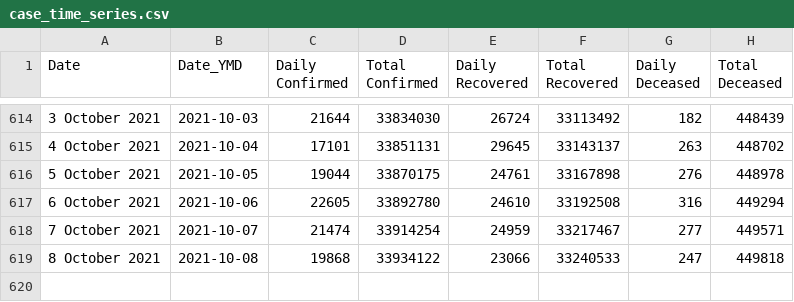
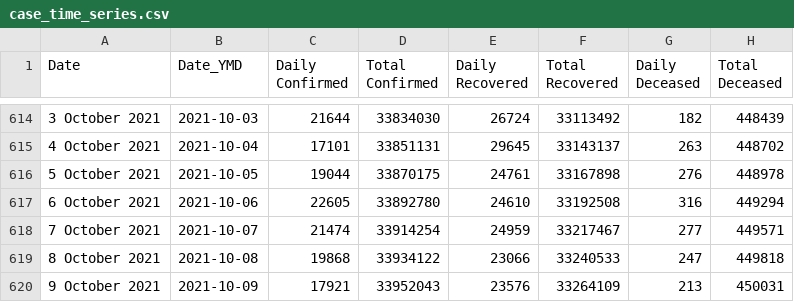
Before and after one commit to covid19india/data, a CSV file: csv/latest/case_time_series.csv, drawn as a sheet; only a part is shown, gaps mark what is left out.

```diff
--- a/csv/latest/case_time_series.csv
+++ b/csv/latest/case_time_series.csv
@@ -619 +619,2 @@ Date,Date_YMD,Daily Confirmed,Total Confirmed,Daily Recovered,Total Recovered,Da
 8 October 2021,2021-10-08,19868,33934122,23066,33240533,247,449818
+9 October 2021,2021-10-09,17921,33952043,23576,33264109,213,450031
```
Also changed, not shown: csv/latest/state_wise_daily.csv.
